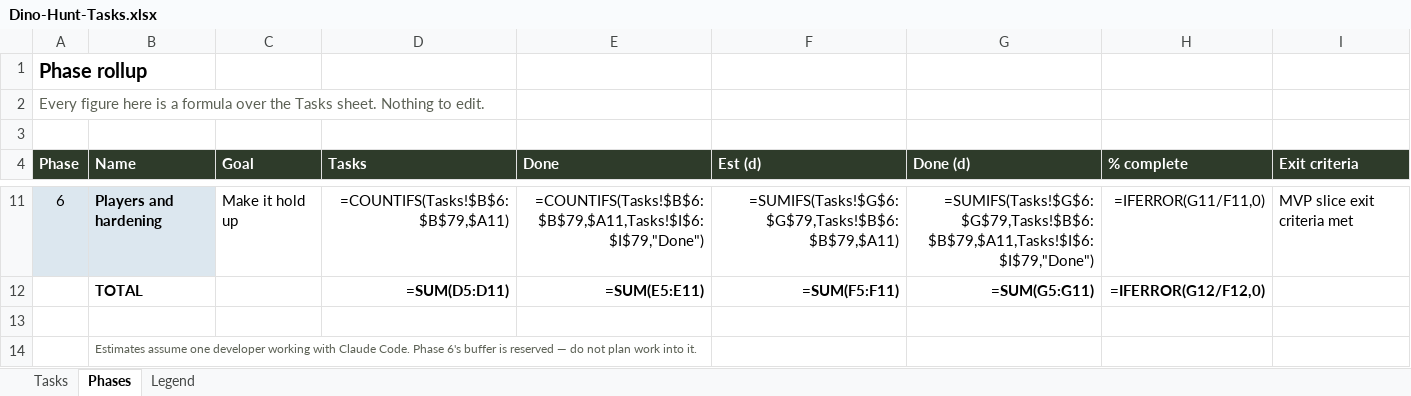
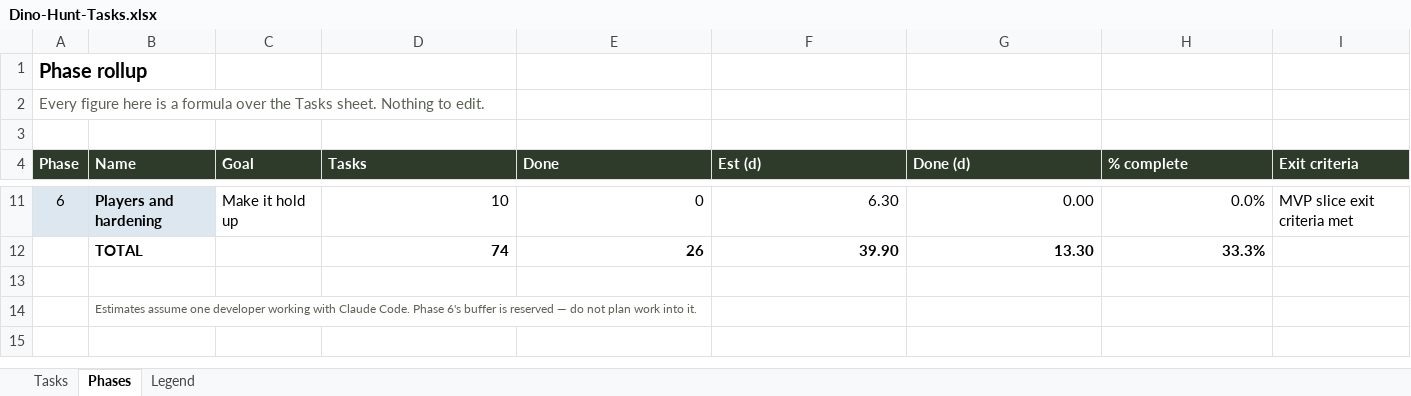
Before and after one commit to syedayeshulhassanbukhari/Dino-Hunt, an Excel workbook: Dino-Hunt-Tasks.xlsx, sheet Phases, drawn as a sheet; only a part is shown, gaps mark what is left out; values as stored, in another font and other column widths than the file's, no borders; formulas without a stored value are shown as written; removed rows and columns are numbered as before the commit, all else as after; the diff covers the shown part only; the diff names each change by its address in the sheet, - before the commit and + after, or states it on an @@ line.

```diff
--- a/Dino-Hunt-Tasks.xlsx (sheet Phases)
+++ b/Dino-Hunt-Tasks.xlsx (sheet Phases)
-D11 (Tasks): =COUNTIFS(Tasks!$B$6:$B$79,$A11)
+D11 (Tasks): 10
-E11 (Done): =COUNTIFS(Tasks!$B$6:$B$79,$A11,Tasks!$I$6:$I$79,"Done")
+E11 (Done): 0
-F11 (Est (d)): =SUMIFS(Tasks!$G$6:$G$79,Tasks!$B$6:$B$79,$A11)
+F11 (Est (d)): 6.30
-G11 (Done (d)): =SUMIFS(Tasks!$G$6:$G$79,Tasks!$B$6:$B$79,$A11,Tasks!$I$6:$I$79,"Done")
+G11 (Done (d)): 0.00
-H11 (% complete): =IFERROR(G11/F11,0)
+H11 (% complete): 0.0%
-row 12:  | TOTAL |  | =SUM(D5:D11) | =SUM(E5:E11) | =SUM(F5:F11) | =SUM(G5:G11) | =IFERROR(G12/F12,0)
+row 12:  | TOTAL |  | 74 | 26 | 39.90 | 13.30 | 33.3%
```
Also changed, not shown: 30 edited cells elsewhere in this sheet, sheet Tasks, 1 other file.
